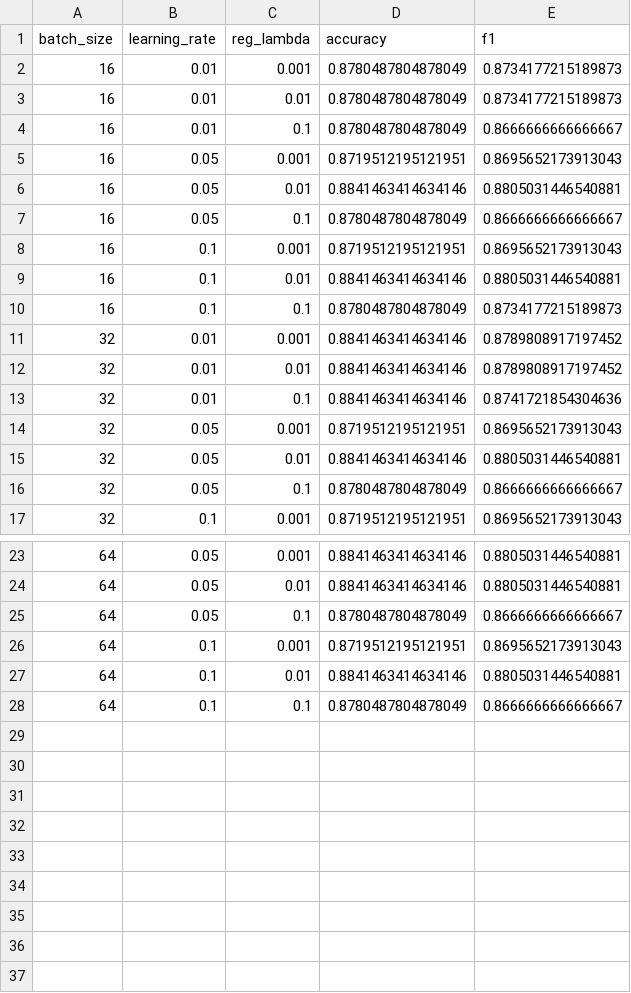
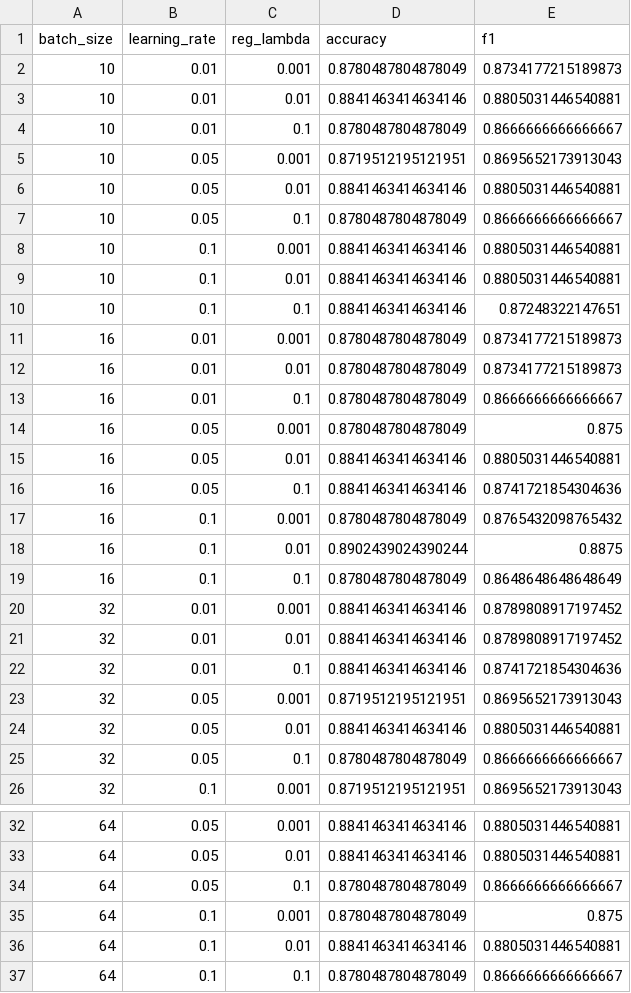
Before and after one commit to Marirs27/ML589_Project, a CSV file: logreg_hyperparam_results.csv, drawn as a sheet; only a part is shown, gaps mark what is left out.

```diff
--- a/logreg_hyperparam_results.csv
+++ b/logreg_hyperparam_results.csv
@@ -1,2 +1,11 @@
 batch_size,learning_rate,reg_lambda,accuracy,f1
+10,0.01,0.001,0.8780487804878049,0.8734177215189873
+10,0.01,0.01,0.8841463414634146,0.8805031446540881
+10,0.01,0.1,0.8780487804878049,0.8666666666666667
+10,0.05,0.001,0.8719512195121951,0.8695652173913043
+10,0.05,0.01,0.8841463414634146,0.8805031446540881
+10,0.05,0.1,0.8780487804878049,0.8666666666666667
+10,0.1,0.001,0.8841463414634146,0.8805031446540881
+10,0.1,0.01,0.8841463414634146,0.8805031446540881
+10,0.1,0.1,0.8841463414634146,0.87248322147651
 16,0.01,0.001,0.8780487804878049,0.8734177215189873
@@ -4,8 +13,8 @@ batch_size,learning_rate,reg_lambda,accuracy,f1
 16,0.01,0.1,0.8780487804878049,0.8666666666666667
-16,0.05,0.001,0.8719512195121951,0.8695652173913043
+16,0.05,0.001,0.8780487804878049,0.875
 16,0.05,0.01,0.8841463414634146,0.8805031446540881
-16,0.05,0.1,0.8780487804878049,0.8666666666666667
-16,0.1,0.001,0.8719512195121951,0.8695652173913043
-16,0.1,0.01,0.8841463414634146,0.8805031446540881
-16,0.1,0.1,0.8780487804878049,0.8734177215189873
+16,0.05,0.1,0.8841463414634146,0.8741721854304636
+16,0.1,0.001,0.8780487804878049,0.8765432098765432
+16,0.1,0.01,0.8902439024390244,0.8875
+16,0.1,0.1,0.8780487804878049,0.8648648648648649
 32,0.01,0.001,0.8841463414634146,0.8789808917197452
@@ -25,3 +34,3 @@ batch_size,learning_rate,reg_lambda,accuracy,f1
 64,0.05,0.1,0.8780487804878049,0.8666666666666667
-64,0.1,0.001,0.8719512195121951,0.8695652173913043
+64,0.1,0.001,0.8780487804878049,0.875
 64,0.1,0.01,0.8841463414634146,0.8805031446540881
```
Also changed, not shown: hybrid_hyperparam_results.csv, rf_hyperparam_results.csv, 33 other files.
